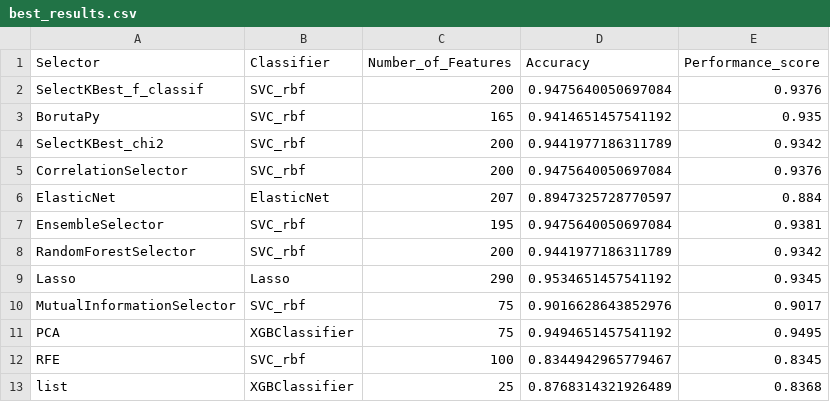
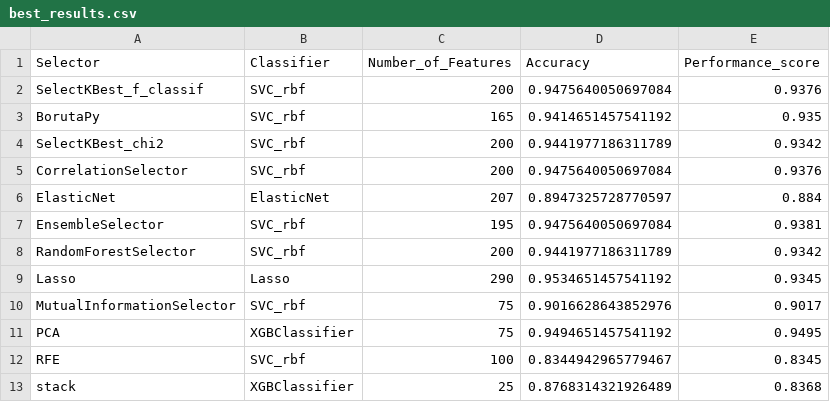
Before and after one commit to wojtas000/Advanced_Machine_Learning, a CSV file: Project2/data/results_sms/best_results.csv, drawn as a sheet.

Commit message:
Update best_results.csv

```diff
--- a/Project2/data/results_sms/best_results.csv
+++ b/Project2/data/results_sms/best_results.csv
@@ -12,2 +12,2 @@ PCA,XGBClassifier,75,0.9494651457541192,0.9495
 RFE,SVC_rbf,100,0.8344942965779467,0.8345
-list,XGBClassifier,25,0.8768314321926489,0.8368
+stack,XGBClassifier,25,0.8768314321926489,0.8368
```
